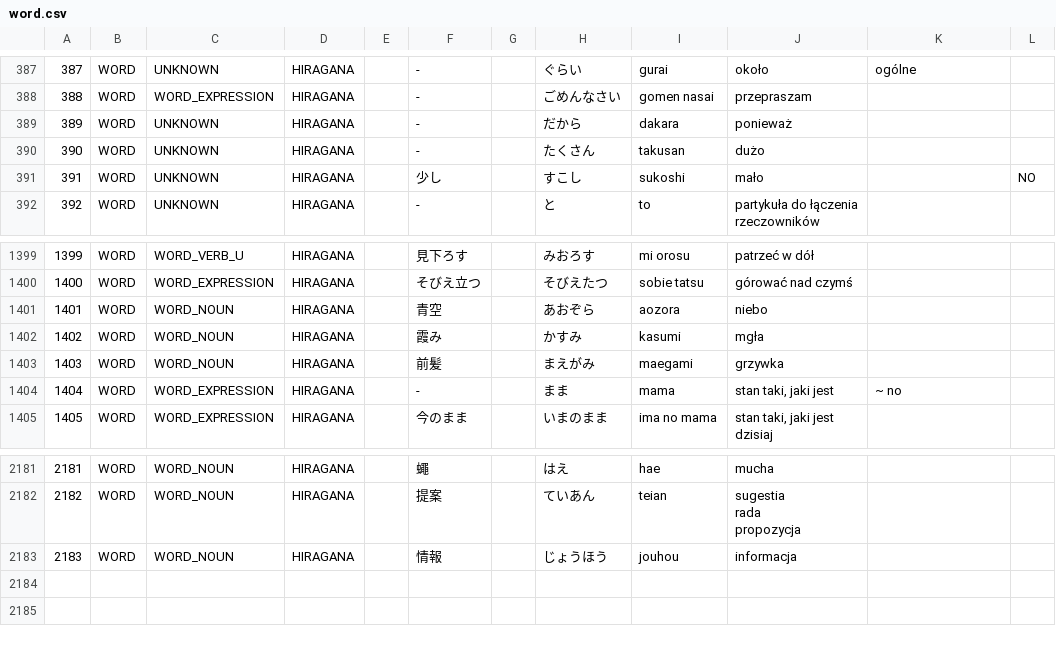
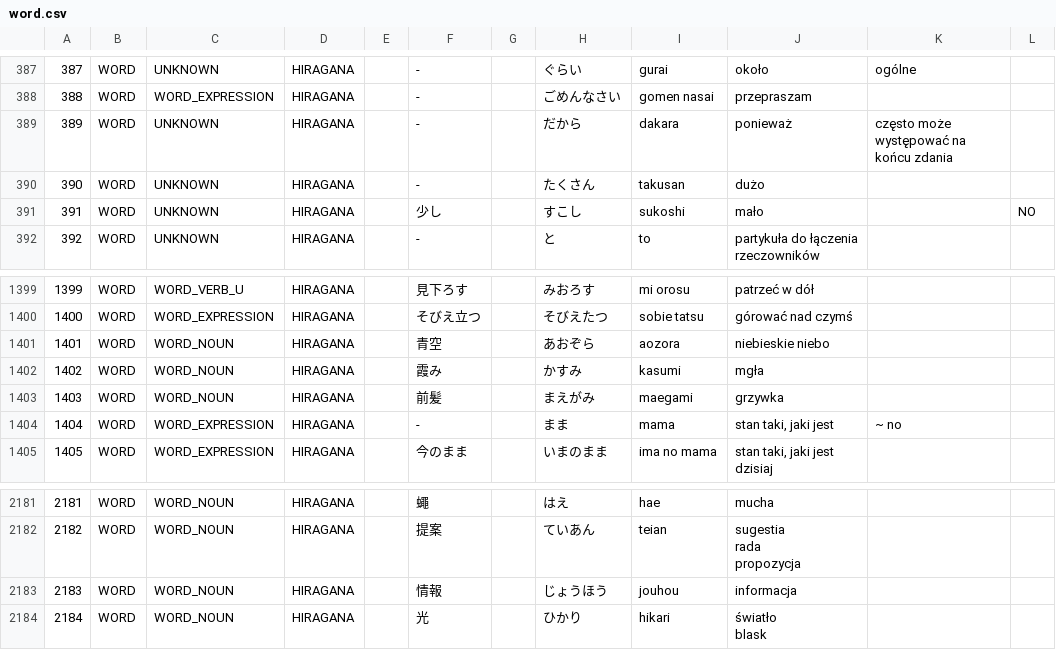
Before and after one commit to dedyk/JaponskiSlownik, a CSV file: input/word.csv, drawn as a sheet; only a part is shown, gaps mark what is left out; ↵ is a line break in a cell; the diff names each change by its address in the sheet, - before the commit and + after, or states it on an @@ line.

Commit message:
update

```diff
--- a/input/word.csv
+++ b/input/word.csv
-K389: (empty)
+K389: często może występować na końcu zdania
-J1401: niebo
+J1401: niebieskie niebo
+row 2184: 2184 | WORD | WORD_NOUN | HIRAGANA |  | 光 |  | ひかり | hikari | światło ↵ blask
```
